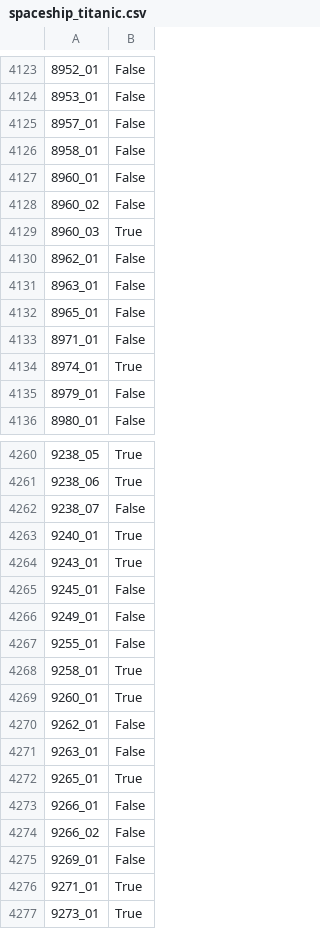
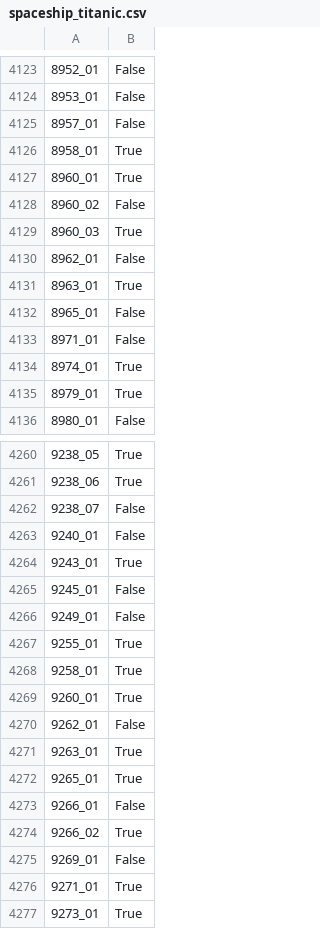
Before and after one commit to isfar12/Data-Science_Learn_Resources, a CSV file: Contest_journey/spaceship_titanic.csv, drawn as a sheet; only a part is shown, gaps mark what is left out; the diff covers the shown part only; the diff names each change by its address in the sheet, - before the commit and + after, or states it on an @@ line.

```diff
--- a/Contest_journey/spaceship_titanic.csv
+++ b/Contest_journey/spaceship_titanic.csv
-B4126:B4127: False
+B4126:B4127: True
-B4131: False
+B4131: True
-B4135: False
+B4135: True
-B4263: True
+B4263: False
-B4267: False
+B4267: True
-B4271: False
+B4271: True
-B4274: False
+B4274: True
```
Also changed, not shown: 174 edited cells elsewhere in this file, 3 other files.
